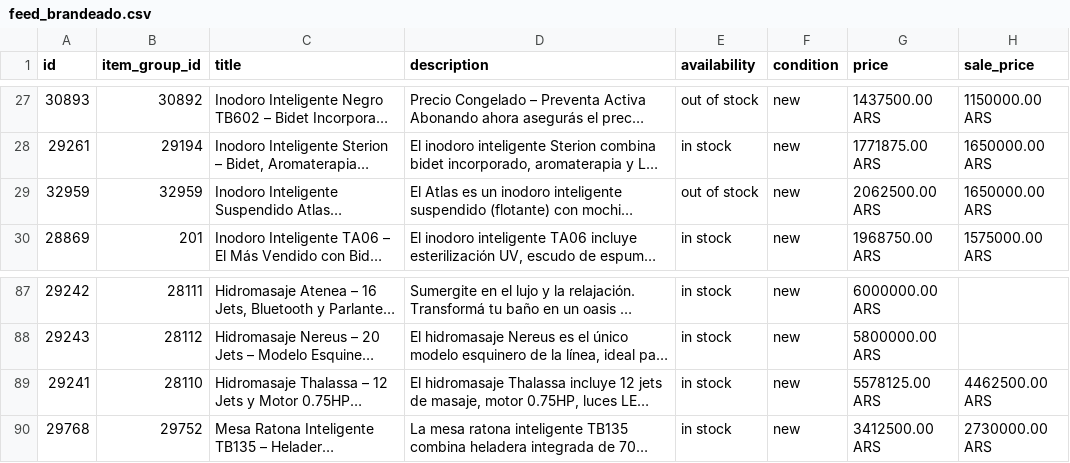
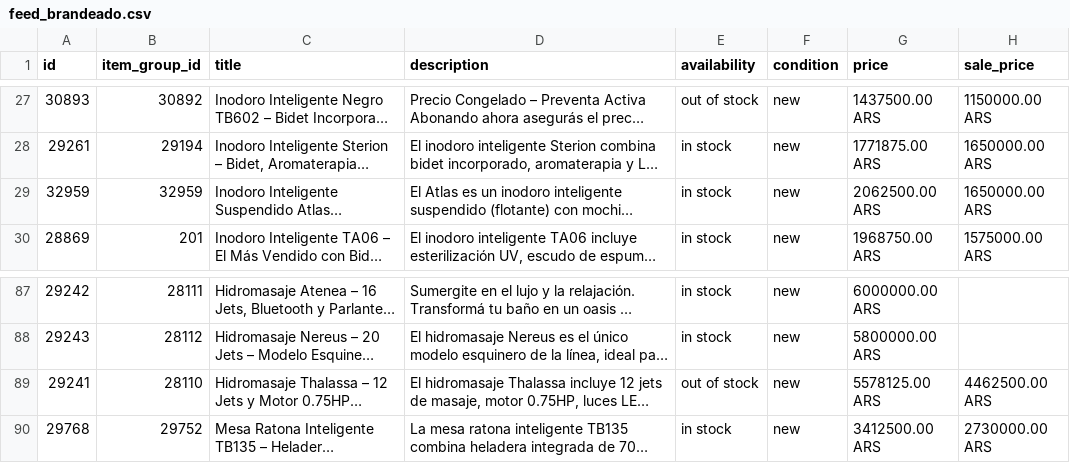
Before and after one commit to ScaleLabs-ar/euromaglia-catalogo-img, a CSV file: feed_brandeado.csv, drawn as a sheet; only a part is shown, gaps mark what is left out; long unchanged cells end in …; the diff names each change by its address in the sheet, - before the commit and + after, or states it on an @@ line.

```diff
--- a/feed_brandeado.csv
+++ b/feed_brandeado.csv
-E29 (availability): out of stock
+E29 (availability): in stock
-E89 (availability): in stock
+E89 (availability): out of stock
```
